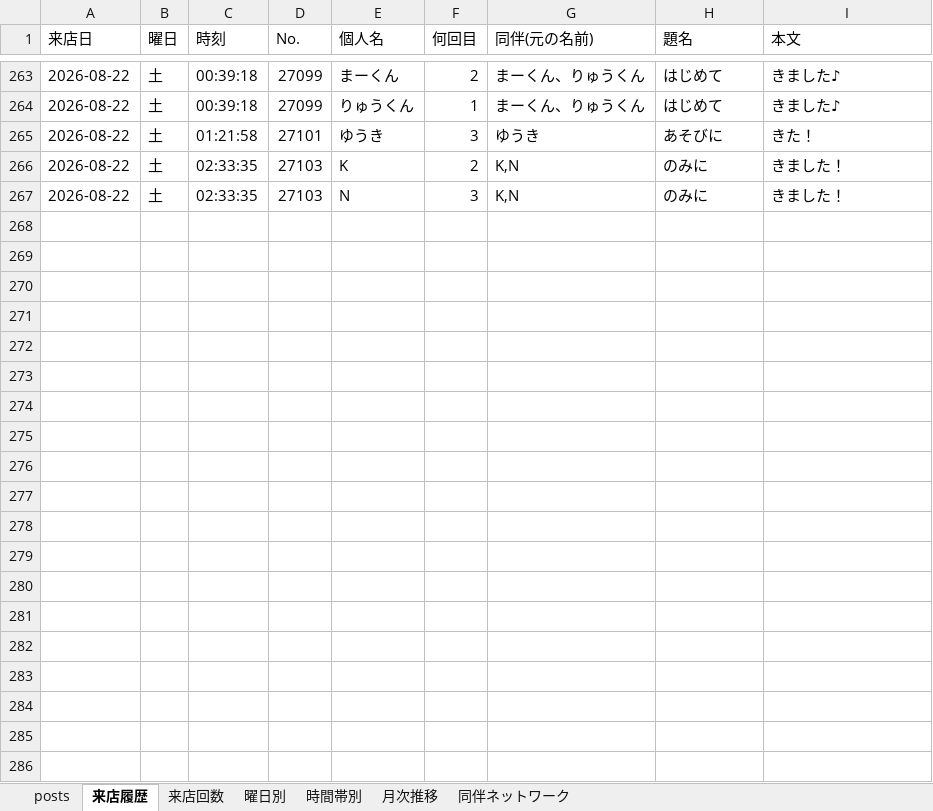
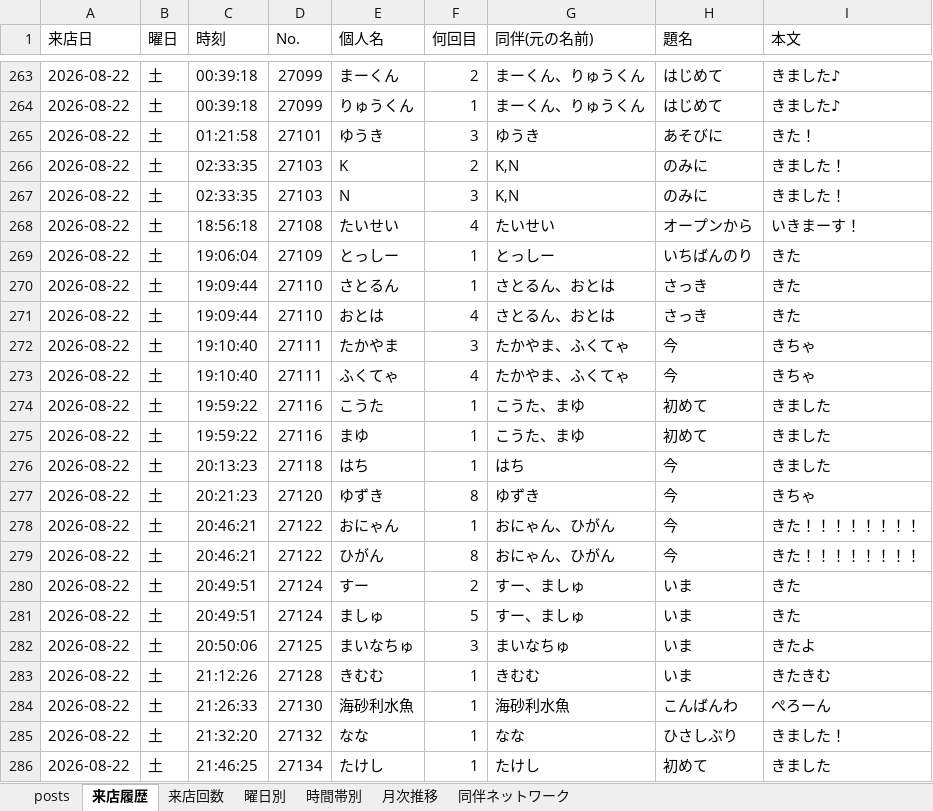
Before and after one commit to satoshiroid/bambitch-bbs-archiver, an Excel workbook: bbs_log.xlsx, sheet 来店履歴, drawn as a sheet; only a part is shown, gaps mark what is left out; values as stored, in another font and other column widths than the file's, no borders; the diff covers the shown part only; the diff names each change by its address in the sheet, - before the commit and + after, or states it on an @@ line.

```diff
--- a/bbs_log.xlsx (sheet 来店履歴)
+++ b/bbs_log.xlsx (sheet 来店履歴)
+row 268: 2026-08-22 | 土 | 18:56:18 | 27108 | たいせい | 4 | たいせい | オープンから | いきまーす！
+row 269: 2026-08-22 | 土 | 19:06:04 | 27109 | とっしー | 1 | とっしー | いちばんのり | きた
+row 270: 2026-08-22 | 土 | 19:09:44 | 27110 | さとるん | 1 | さとるん、おとは | さっき | きた
+row 271: 2026-08-22 | 土 | 19:09:44 | 27110 | おとは | 4 | さとるん、おとは | さっき | きた
+row 272: 2026-08-22 | 土 | 19:10:40 | 27111 | たかやま | 3 | たかやま、ふくてゃ | 今 | きちゃ
+row 273: 2026-08-22 | 土 | 19:10:40 | 27111 | ふくてゃ | 4 | たかやま、ふくてゃ | 今 | きちゃ
+row 274: 2026-08-22 | 土 | 19:59:22 | 27116 | こうた | 1 | こうた、まゆ | 初めて | きました
+row 275: 2026-08-22 | 土 | 19:59:22 | 27116 | まゆ | 1 | こうた、まゆ | 初めて | きました
+row 276: 2026-08-22 | 土 | 20:13:23 | 27118 | はち | 1 | はち | 今 | きました
+row 277: 2026-08-22 | 土 | 20:21:23 | 27120 | ゆずき | 8 | ゆずき | 今 | きちゃ
+row 278: 2026-08-22 | 土 | 20:46:21 | 27122 | おにゃん | 1 | おにゃん、ひがん | 今 | きた！！！！！！！！
+row 279: 2026-08-22 | 土 | 20:46:21 | 27122 | ひがん | 8 | おにゃん、ひがん | 今 | きた！！！！！！！！
+row 280: 2026-08-22 | 土 | 20:49:51 | 27124 | すー | 2 | すー、ましゅ | いま | きた
+row 281: 2026-08-22 | 土 | 20:49:51 | 27124 | ましゅ | 5 | すー、ましゅ | いま | きた
+row 282: 2026-08-22 | 土 | 20:50:06 | 27125 | まいなちゅ | 3 | まいなちゅ | いま | きたよ
+row 283: 2026-08-22 | 土 | 21:12:26 | 27128 | きむむ | 1 | きむむ | いま | きたきむ
+row 284: 2026-08-22 | 土 | 21:26:33 | 27130 | 海砂利水魚 | 1 | 海砂利水魚 | こんばんわ | ぺろーん
+row 285: 2026-08-22 | 土 | 21:32:20 | 27132 | なな | 1 | なな | ひさしぶり | きました！
+row 286: 2026-08-22 | 土 | 21:46:25 | 27134 | たけし | 1 | たけし | 初めて | きました
```
Also changed, not shown: 11 added rows elsewhere in this sheet, sheet posts, sheet 来店回数, sheet 同伴ネットワーク, sheet 時間帯別, sheet 月次推移, sheet 曜日別, 1 other file.
